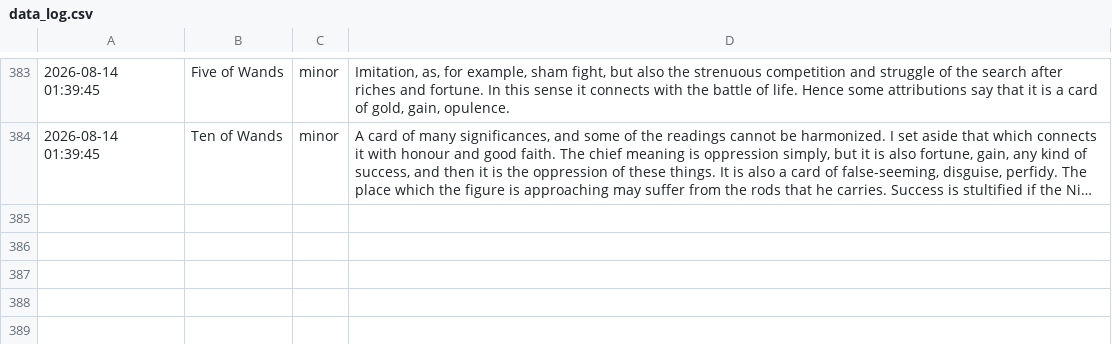
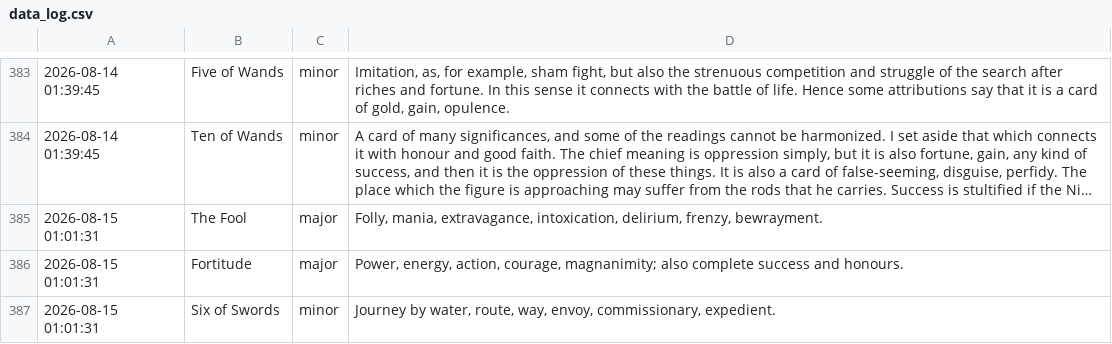
Before and after one commit to prakhar-upadhyay/Daily-Tarot-Scrapper, a CSV file: data_log.csv, drawn as a sheet; only a part is shown, gaps mark what is left out; long unchanged cells end in …; the diff names each change by its address in the sheet, - before the commit and + after, or states it on an @@ line.

```diff
--- a/data_log.csv
+++ b/data_log.csv
+row 385: 2026-08-15 01:01:31 | The Fool | major | Folly, mania, extravagance, intoxication, delirium, frenzy, bewrayment.
+row 386: 2026-08-15 01:01:31 | Fortitude | major | Power, energy, action, courage, magnanimity; also complete success and honours.
+row 387: 2026-08-15 01:01:31 | Six of Swords | minor | Journey by water, route, way, envoy, commissionary, expedient.
```
